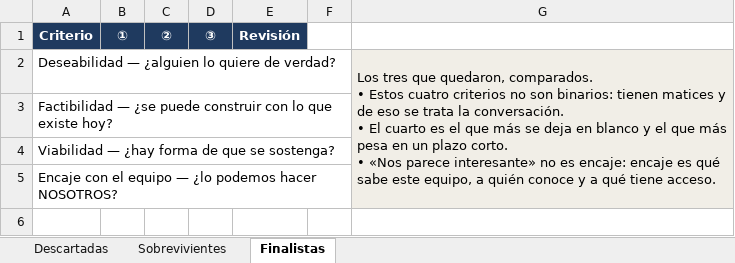
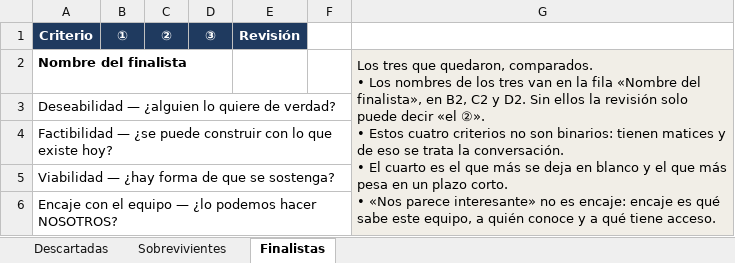
Before and after one commit to MenteSimple/Emprendiendo, an Excel workbook: descubrir/02-descarte-y-filtros/plantilla-descarte.xlsx, sheet Finalistas, drawn as a sheet; values as stored, in another font and other column widths than the file's, no borders; removed rows and columns are numbered as before the commit, all else as after; ↵ is a line break in a cell; the diff names each change by its address in the sheet, - before the commit and + after, or states it on an @@ line.

```diff
--- a/descubrir/02-descarte-y-filtros/plantilla-descarte.xlsx (sheet Finalistas)
+++ b/descubrir/02-descarte-y-filtros/plantilla-descarte.xlsx (sheet Finalistas)
+row 2: Nombre del finalista |  |  |  |  |  | Los tres que quedaron, comparados. ↵ • Los nombres de los tres van en la fila «Nombre del finalista», en B2, C2 y D2. Sin ellos la revisión solo puede decir «el ②». ↵ • Estos cuatro criterios no son binarios: tienen matices y de eso se trata la conversación. ↵ • El cuarto es el que más se deja en blanco y el que más pesa en un plazo corto. ↵ • «Nos parece interesante» no es encaje: encaje es qué sabe este equipo, a quién conoce y a qué tiene acceso.
-G3: Los tres que quedaron, comparados. ↵ • Estos cuatro criterios no son binarios: tienen matices y de eso se trata la conversación. ↵ • El cuarto es el que más se deja en blanco y el que más pesa en un plazo corto. ↵ • «Nos parece interesante» no es encaje: encaje es qué sabe este equipo, a quién conoce y a qué tiene acceso.
+G3: (empty)
-G3 fill: #F1EEE7
+G3 fill: none
-G2:G5 merged
```
Also changed, not shown: sheet Sobrevivientes, 3 other files.
